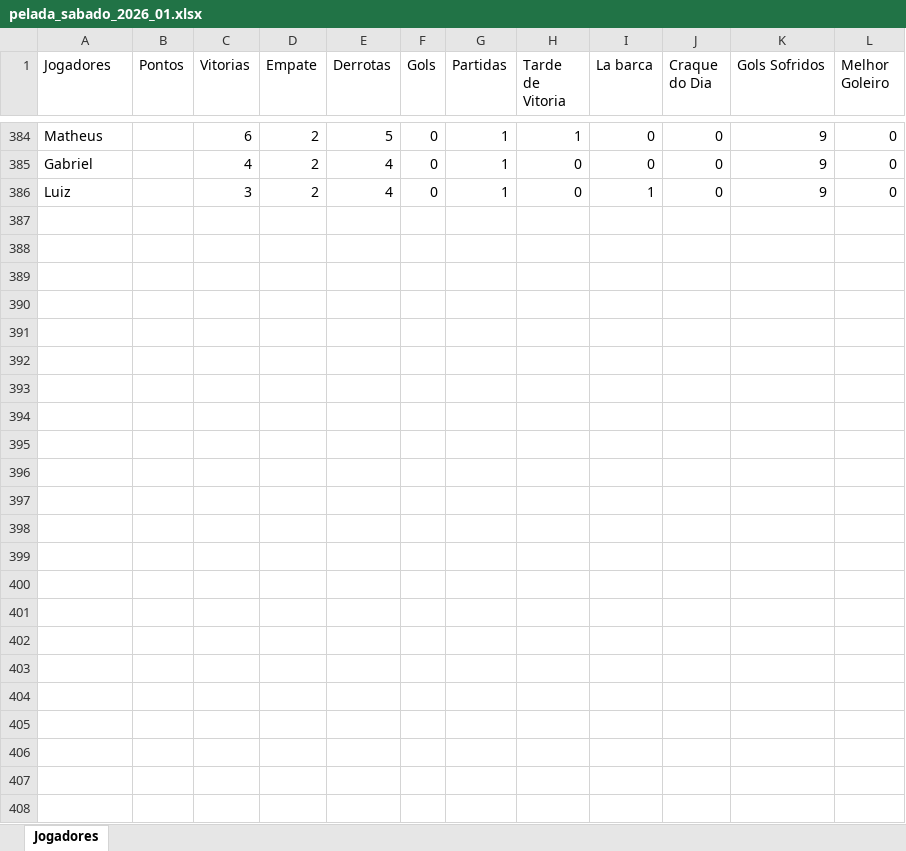
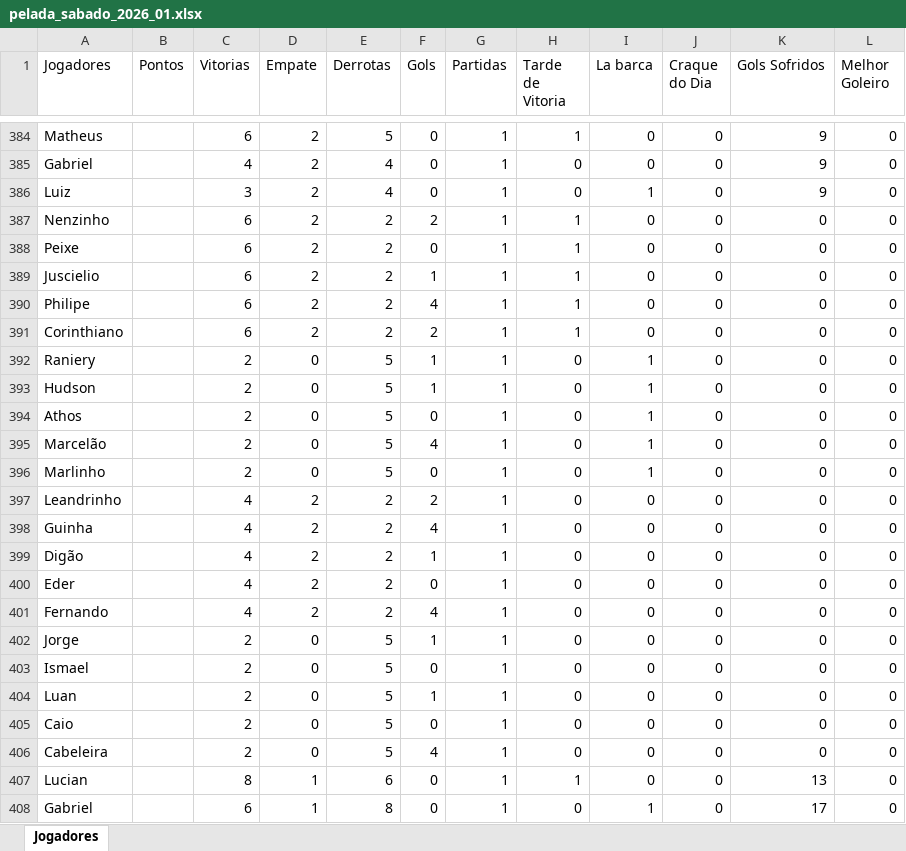
Before and after one commit to Fernando-Almeida23/Pelada_sabado, an Excel workbook: pelada_sabado_2026_01.xlsx, sheet Jogadores, drawn as a sheet; only a part is shown, gaps mark what is left out; values as stored, in another font and other column widths than the file's, no borders; the diff names each change by its address in the sheet, - before the commit and + after, or states it on an @@ line.

```diff
--- a/pelada_sabado_2026_01.xlsx (sheet Jogadores)
+++ b/pelada_sabado_2026_01.xlsx (sheet Jogadores)
+row 387: Nenzinho |  | 6 | 2 | 2 | 2 | 1 | 1 | 0 | 0 | 0 | 0
+row 388: Peixe |  | 6 | 2 | 2 | 0 | 1 | 1 | 0 | 0 | 0 | 0
+row 389: Juscielio |  | 6 | 2 | 2 | 1 | 1 | 1 | 0 | 0 | 0 | 0
+row 390: Philipe |  | 6 | 2 | 2 | 4 | 1 | 1 | 0 | 0 | 0 | 0
+row 391: Corinthiano |  | 6 | 2 | 2 | 2 | 1 | 1 | 0 | 0 | 0 | 0
+row 392: Raniery |  | 2 | 0 | 5 | 1 | 1 | 0 | 1 | 0 | 0 | 0
+row 393: Hudson |  | 2 | 0 | 5 | 1 | 1 | 0 | 1 | 0 | 0 | 0
+row 394: Athos |  | 2 | 0 | 5 | 0 | 1 | 0 | 1 | 0 | 0 | 0
+row 395: Marcelão |  | 2 | 0 | 5 | 4 | 1 | 0 | 1 | 0 | 0 | 0
+row 396: Marlinho |  | 2 | 0 | 5 | 0 | 1 | 0 | 1 | 0 | 0 | 0
+row 397: Leandrinho |  | 4 | 2 | 2 | 2 | 1 | 0 | 0 | 0 | 0 | 0
+row 398: Guinha |  | 4 | 2 | 2 | 4 | 1 | 0 | 0 | 0 | 0 | 0
+row 399: Digão |  | 4 | 2 | 2 | 1 | 1 | 0 | 0 | 0 | 0 | 0
+row 400: Eder |  | 4 | 2 | 2 | 0 | 1 | 0 | 0 | 0 | 0 | 0
+row 401: Fernando |  | 4 | 2 | 2 | 4 | 1 | 0 | 0 | 0 | 0 | 0
+row 402: Jorge |  | 2 | 0 | 5 | 1 | 1 | 0 | 0 | 0 | 0 | 0
+row 403: Ismael |  | 2 | 0 | 5 | 0 | 1 | 0 | 0 | 0 | 0 | 0
+row 404: Luan |  | 2 | 0 | 5 | 1 | 1 | 0 | 0 | 0 | 0 | 0
+row 405: Caio |  | 2 | 0 | 5 | 0 | 1 | 0 | 0 | 0 | 0 | 0
+row 406: Cabeleira |  | 2 | 0 | 5 | 4 | 1 | 0 | 0 | 0 | 0 | 0
+row 407: Lucian |  | 8 | 1 | 6 | 0 | 1 | 1 | 0 | 0 | 13 | 0
+row 408: Gabriel |  | 6 | 1 | 8 | 0 | 1 | 0 | 1 | 0 | 17 | 0
```
Also changed, not shown: 1 other file.
